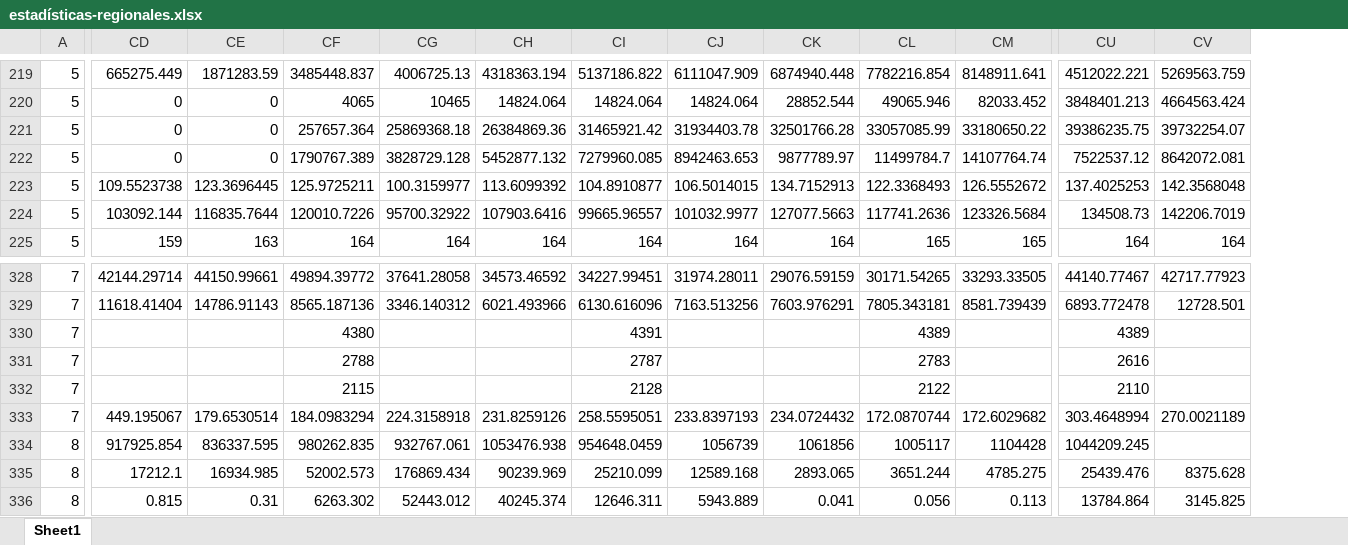
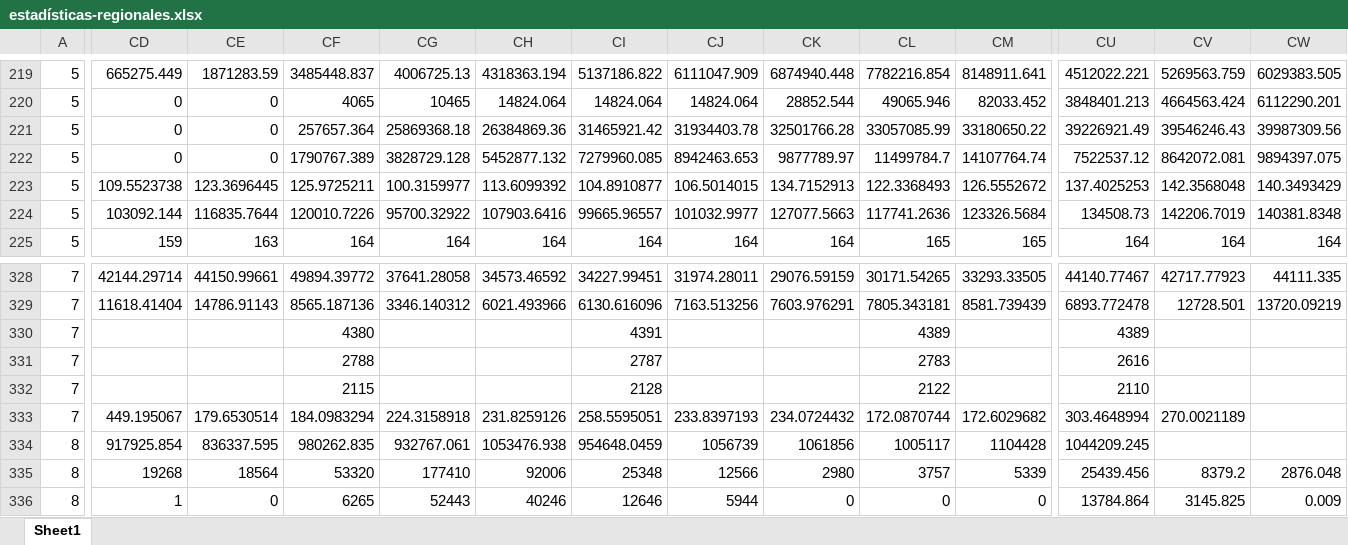
Before and after one commit to Sud-Austral/EstadisticasRegionales, an Excel workbook: Estadísticas Regionales/estadísticas-regionales.xlsx, sheet Sheet1, drawn as a sheet; only a part is shown, gaps mark what is left out; values as stored, in another font and other column widths than the file's, no borders; the diff covers the shown part only; the diff names each change by its address in the sheet, - before the commit and + after, or states it on an @@ line.

```diff
--- a/Estadísticas Regionales/estadísticas-regionales.xlsx (sheet Sheet1)
+++ b/Estadísticas Regionales/estadísticas-regionales.xlsx (sheet Sheet1)
+column CW, rows 219-225: 6029383.505 | 6112290.201 | 39987309.56 | 9894397.075 | 140.3493429 | 140381.8348 | 164; rows 328-336: 44111.335 | 13720.09219 |  |  |  |  |  | 2876.048 | 0.009
-CU221: 39386235.75
+CU221: 39226921.49
-CV221: 39732254.07
+CV221: 39546246.43
-CD335: 17212.1
+CD335: 19268
-CE335: 16934.985
+CE335: 18564
-CF335: 52002.573
+CF335: 53320
-CG335: 176869.434
+CG335: 177410
-CH335: 90239.969
+CH335: 92006
-CI335: 25210.099
+CI335: 25348
-CJ335: 12589.168
+CJ335: 12566
-CK335: 2893.065
+CK335: 2980
-CL335: 3651.244
+CL335: 3757
-CM335: 4785.275
+CM335: 5339
-CU335: 25439.476
+CU335: 25439.456
-CV335: 8375.628
+CV335: 8379.2
-CD336: 0.815
+CD336: 1
-CE336: 0.31
+CE336: 0
-CF336: 6263.302
+CF336: 6265
-CG336: 52443.012
+CG336: 52443
-CH336: 40245.374
+CH336: 40246
-CI336: 12646.311
+CI336: 12646
-CJ336: 5943.889
+CJ336: 5944
-CK336: 0.041
+CK336: 0
-CL336: 0.056
+CL336: 0
-CM336: 0.113
+CM336: 0
```
Also changed, not shown: 440 edited cells elsewhere in this sheet, Estadísticas Regionales/descriptor-de-campos.xlsx.
